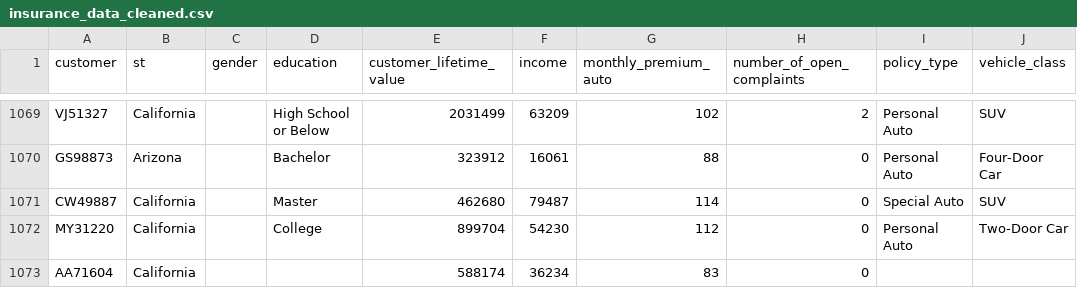
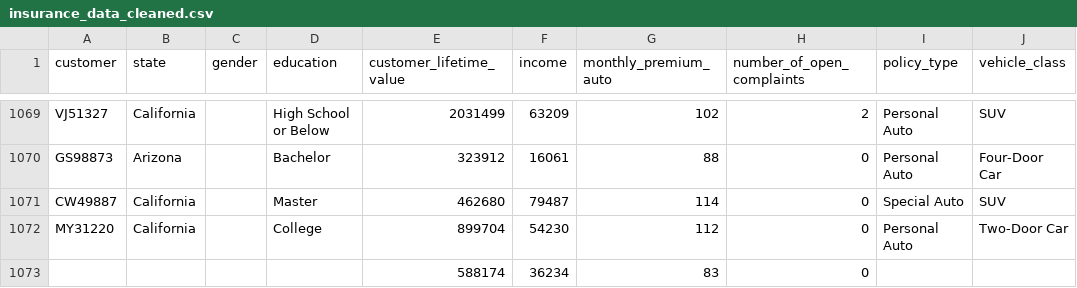
Before and after one commit to httpluris7/lab-dw-data-cleaning-and-formatting, a CSV file: insurance_data_cleaned.csv, drawn as a sheet; only a part is shown, gaps mark what is left out; the diff names each change by its address in the sheet, - before the commit and + after, or states it on an @@ line.

```diff
--- a/insurance_data_cleaned.csv
+++ b/insurance_data_cleaned.csv
-B1: st
+B1: state
-A1073 (customer): AA71604
+A1073 (customer): (empty)
-B1073 (state): California
+B1073 (state): (empty)
```
Also changed, not shown: 1 other file.
